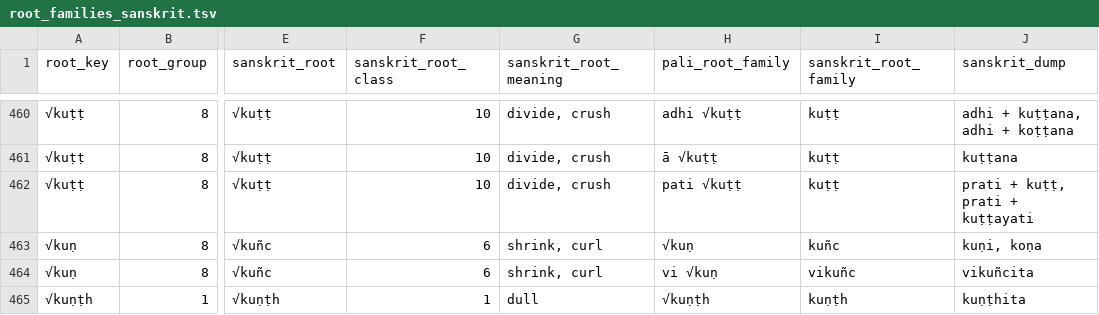
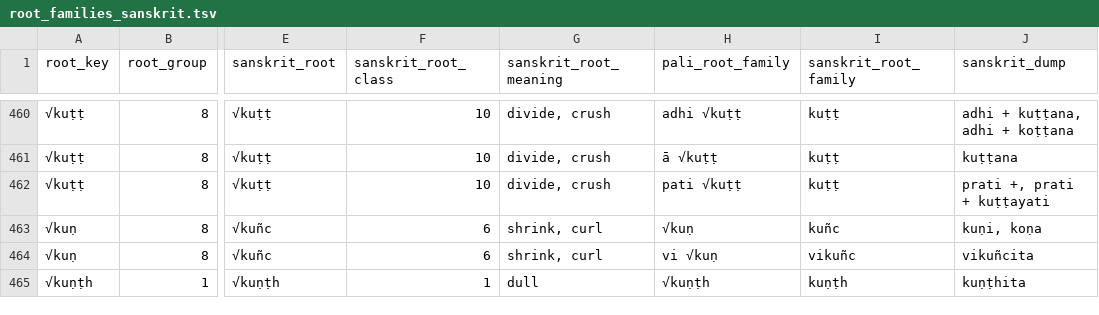
Before and after one commit to digitalpalidictionary/dpd-db, a TSV file: db/sanskrit/root_families_sanskrit.tsv, drawn as a sheet; only a part is shown, gaps mark what is left out; the diff covers the shown part only; the diff names each change by its address in the sheet, - before the commit and + after, or states it on an @@ line.

```diff
--- a/db/sanskrit/root_families_sanskrit.tsv
+++ b/db/sanskrit/root_families_sanskrit.tsv
-J462 (sanskrit_dump): prati + kuṭṭ, prati + kuṭṭayati
+J462 (sanskrit_dump): prati +, prati + kuṭṭayati
```
Also changed, not shown: 7 edited cells elsewhere in this file, db_tests/add_compound_type.tsv, db_tests/tests_internal.tsv, 11 other files.
